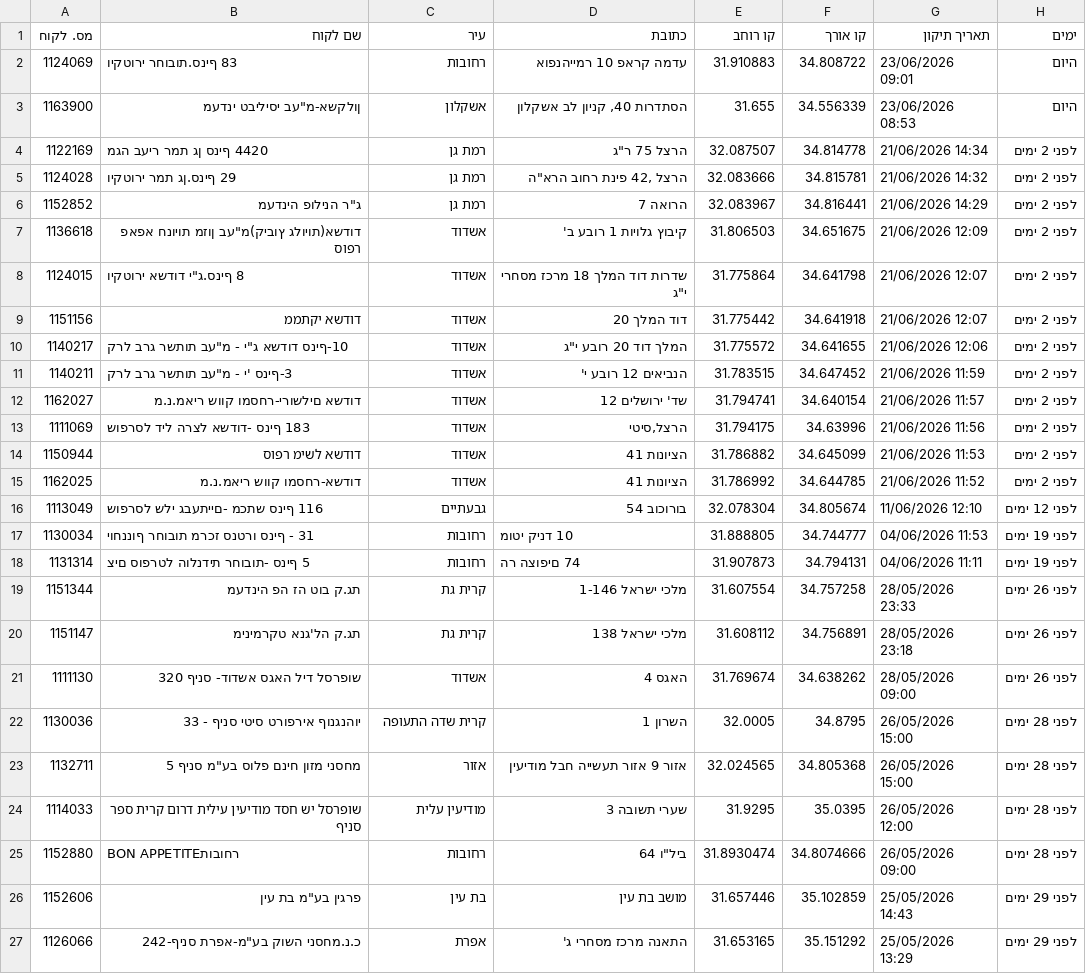
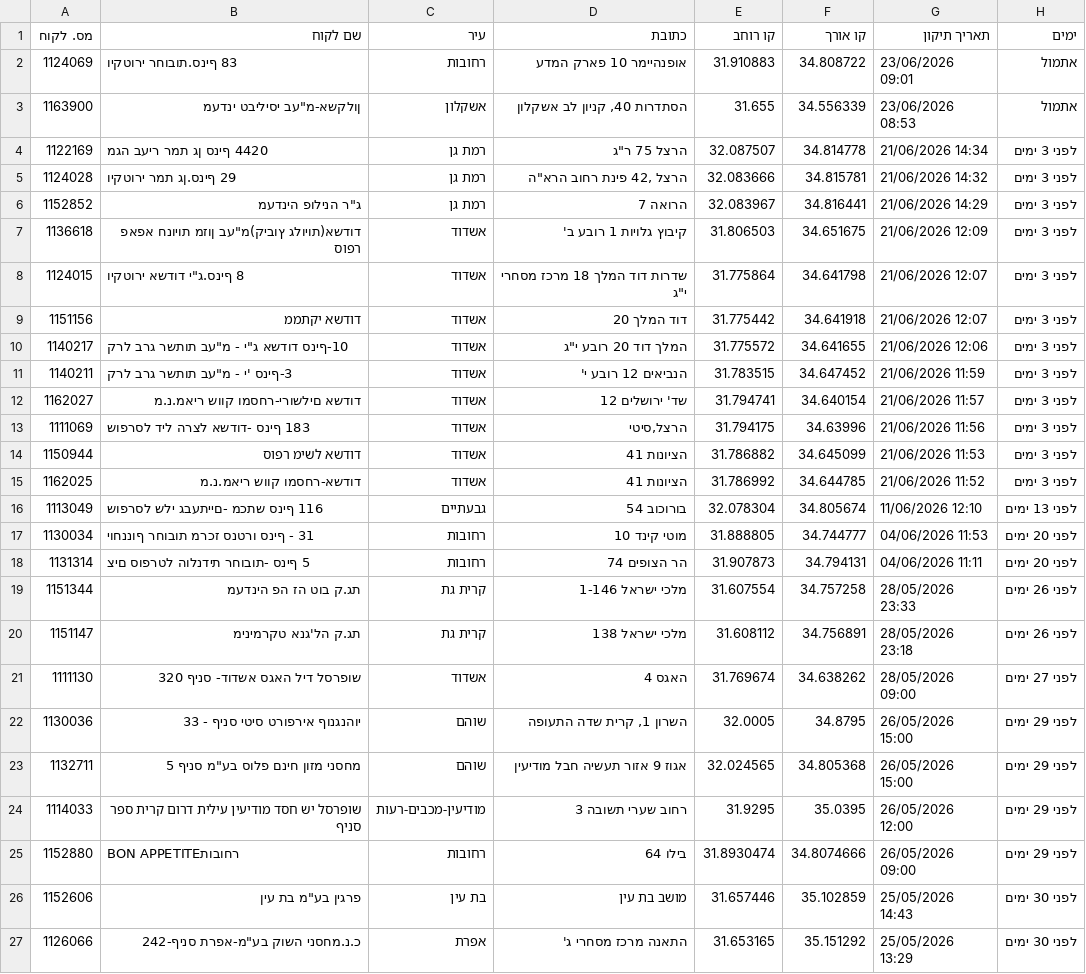
Before and after one commit to sverdlikdan-code/COLUMBUS, a CSV file: docs/gps-corrections-export.csv, drawn as a sheet; the diff names each change by its address in the sheet, - before the commit and + after, or states it on an @@ line.

```diff
--- a/docs/gps-corrections-export.csv
+++ b/docs/gps-corrections-export.csv
-D2 (כתובת): עדמה קראפ 10 רמייהנפוא
+D2 (כתובת): אופנהיימר 10 פארק המדע
-H2:H3 (ימים): היום
+H2:H3 (ימים): אתמול
-H4:H15 (ימים): לפני 2 ימים
+H4:H15 (ימים): לפני 3 ימים
-H16 (ימים): לפני 12 ימים
+H16 (ימים): לפני 13 ימים
-D17 (כתובת): 10 דניק יטומ
+D17 (כתובת): מוטי קינד 10
-H17:H18 (ימים): לפני 19 ימים
+H17:H18 (ימים): לפני 20 ימים
-D18 (כתובת): 74 םיפוצה רה
+D18 (כתובת): הר הצופים 74
-H21 (ימים): לפני 26 ימים
+H21 (ימים): לפני 27 ימים
-C22 (עיר): קרית שדה התעופה
+C22 (עיר): שוהם
-D22 (כתובת): השרון 1
+D22 (כתובת): השרון 1, קרית שדה התעופה
-H22:H25 (ימים): לפני 28 ימים
+H22:H25 (ימים): לפני 29 ימים
-C23 (עיר): אזור
+C23 (עיר): שוהם
-D23 (כתובת): אזור 9 אזור תעשייה חבל מודיעין
+D23 (כתובת): אגוז 9 אזור תעשיה חבל מודיעין
-C24 (עיר): מודיעין עלית
+C24 (עיר): מודיעין-מכבים-רעות
-D24 (כתובת): שערי תשובה 3
+D24 (כתובת): רחוב שערי תשובה 3
-D25 (כתובת): ביל"ו 64
+D25 (כתובת): בילו 64
-H26:H27 (ימים): לפני 29 ימים
+H26:H27 (ימים): לפני 30 ימים
```
Also changed, not shown: 1 other file.
